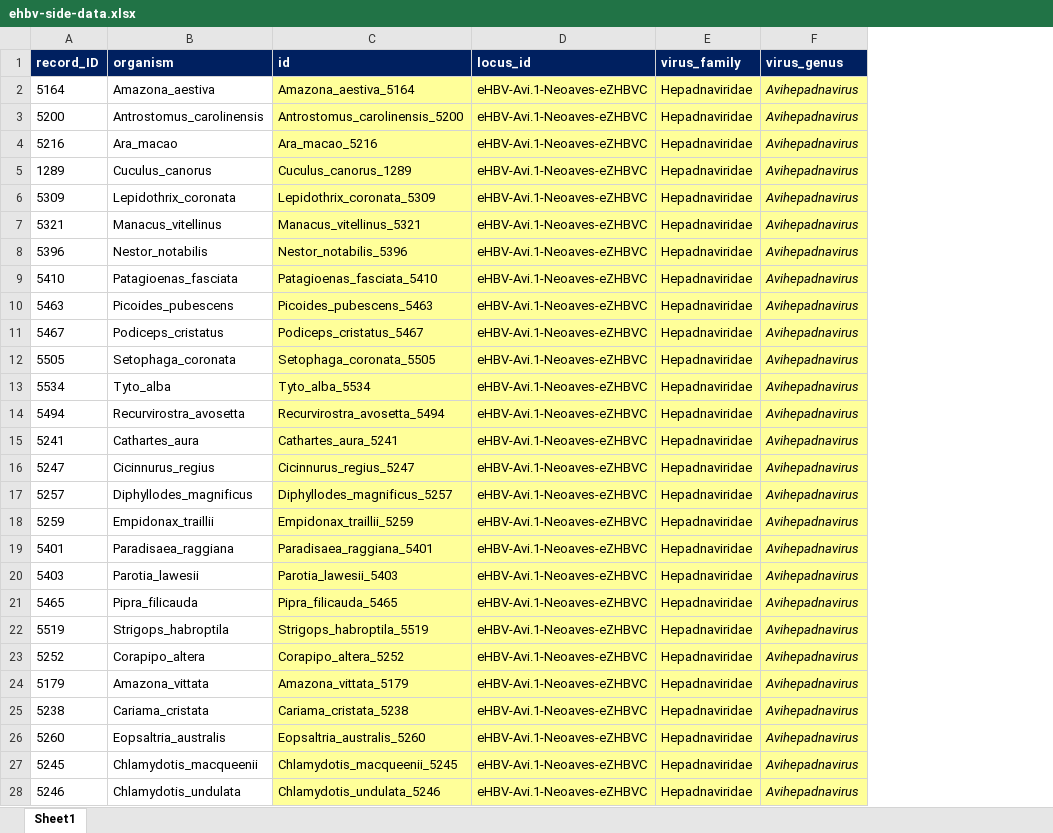
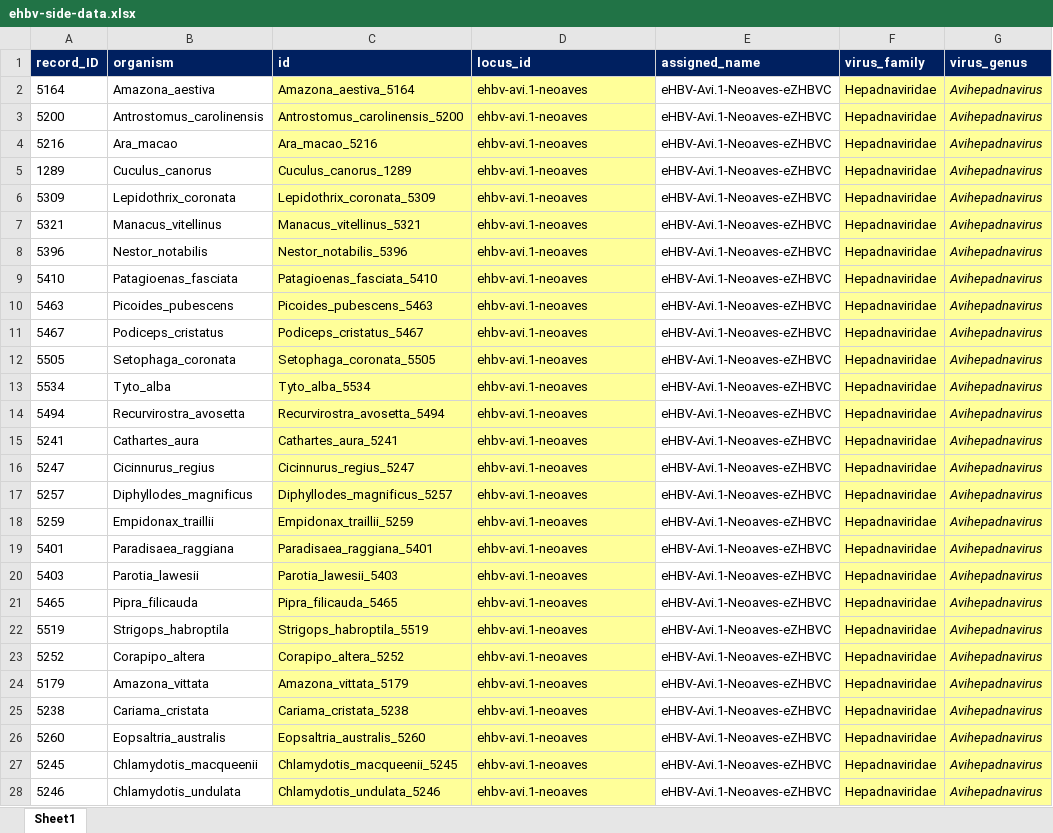
Before and after one commit to giffordlabcvr/Hepadnaviridae-GLUE, an Excel workbook: tabular/locus/ehbv-side-data.xlsx, sheet Sheet1, drawn as a sheet; only a part is shown; values as stored, in another font and other column widths than the file's, no borders; the diff covers the shown part only; the diff names each change by its address in the sheet, - before the commit and + after, or states it on an @@ line.

```diff
--- a/tabular/locus/ehbv-side-data.xlsx (sheet Sheet1)
+++ b/tabular/locus/ehbv-side-data.xlsx (sheet Sheet1)
+column E (assigned_name), rows 2-28: all eHBV-Avi.1-Neoaves-eZHBVC
-D2:D28 (locus_id): eHBV-Avi.1-Neoaves-eZHBVC
+D2:D28 (locus_id): ehbv-avi.1-neoaves
```
Also changed, not shown: 1 edited cell elsewhere in this sheet, tabular/eve/ehbv-refseqs-side-data.xlsx.
